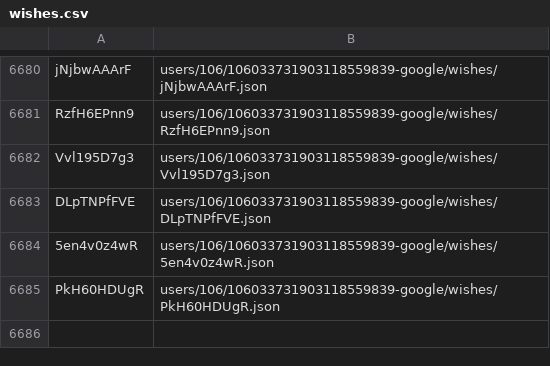
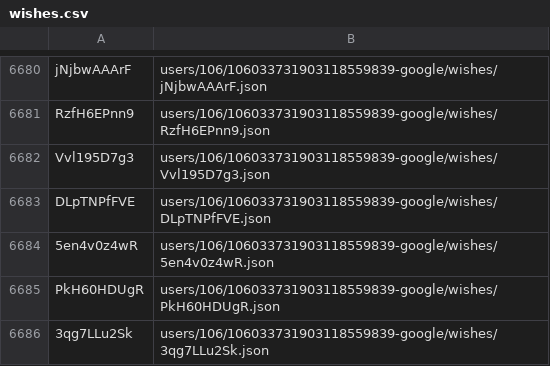
Before and after one commit to knigopis/repo2.knigopis.com, a CSV file: wishes.csv, drawn as a sheet; only a part is shown, gaps mark what is left out.

```diff
--- a/wishes.csv
+++ b/wishes.csv
@@ -6685 +6685,2 @@ DLpTNPfFVE,users/106/106033731903118559839-google/wishes/DLpTNPfFVE.json
 PkH60HDUgR,users/106/106033731903118559839-google/wishes/PkH60HDUgR.json
+3qg7LLu2Sk,users/106/106033731903118559839-google/wishes/3qg7LLu2Sk.json
```
Also changed, not shown: 2 other files.
